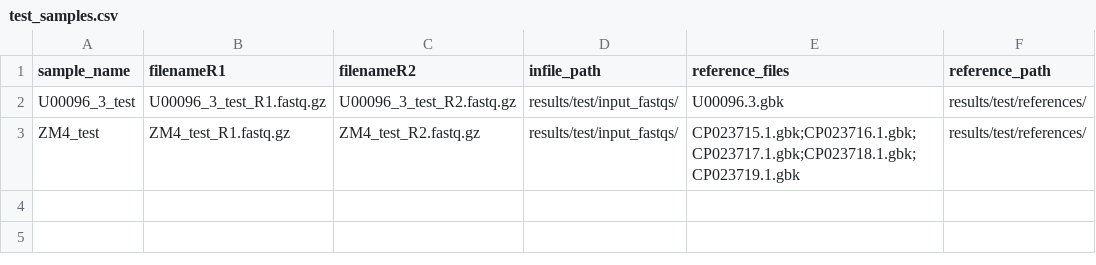
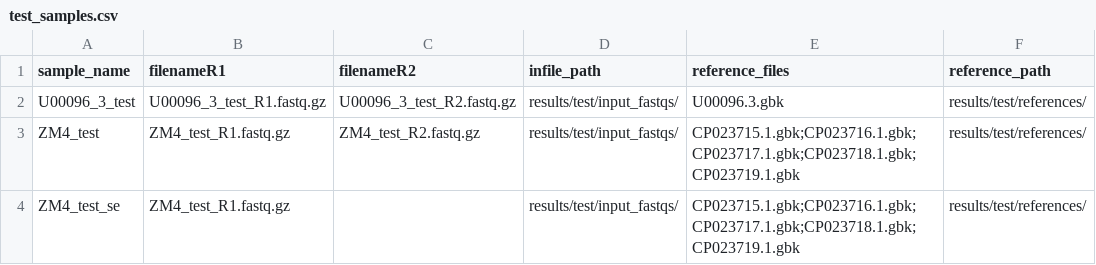
Before and after one commit to mikewolfe/Bacterial_reseq, a CSV file: pep/test_samples.csv, drawn as a sheet; the diff names each change by its address in the sheet, - before the commit and + after, or states it on an @@ line.

```diff
--- a/pep/test_samples.csv
+++ b/pep/test_samples.csv
+row 4: ZM4_test_se | ZM4_test_R1.fastq.gz |  | results/test/input_fastqs/ | CP023715.1.gbk;CP023716.1.gbk;CP023717.1.gbk;CP023718.1.gbk;CP023719.1.gbk | results/test/references/
```
Also changed, not shown: 7 other files.
